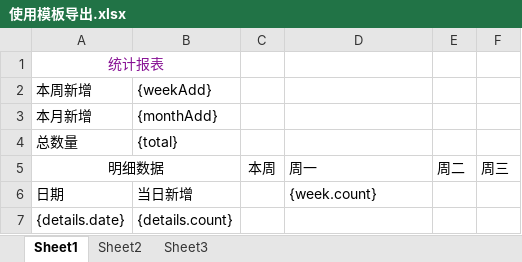
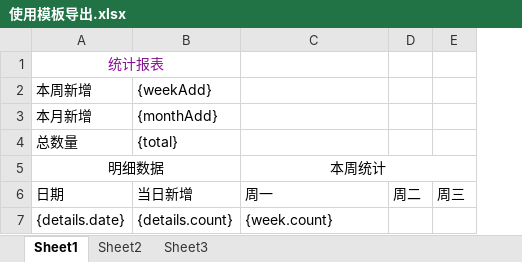
Before and after one commit to xjs1919/learning-demo, an Excel workbook: easyexcel-upload-demo/src/main/resources/使用模板导出.xlsx, sheet Sheet1, drawn as a sheet; values as stored, in another font and other column widths than the file's, no borders; removed rows and columns are numbered as before the commit, all else as after; the diff names each change by its address in the sheet, - before the commit and + after, or states it on an @@ line.

Commit message:
列表填充

```diff
--- a/easyexcel-upload-demo/src/main/resources/使用模板导出.xlsx (sheet Sheet1)
+++ b/easyexcel-upload-demo/src/main/resources/使用模板导出.xlsx (sheet Sheet1)
-column C, row 5: 本周
-C5: 周一
+C5: 本周统计
-C5 alignment: left
+C5 alignment: center
+C5:E5 merged
-D5: 周二
+D5: (empty)
-E5: 周三
+E5: (empty)
-C6: {week.count}
+C6: 周一
-D6: (empty)
+D6: 周二
-E6: (empty)
+E6: 周三
-C7: (empty)
+C7: {week.count}
```
